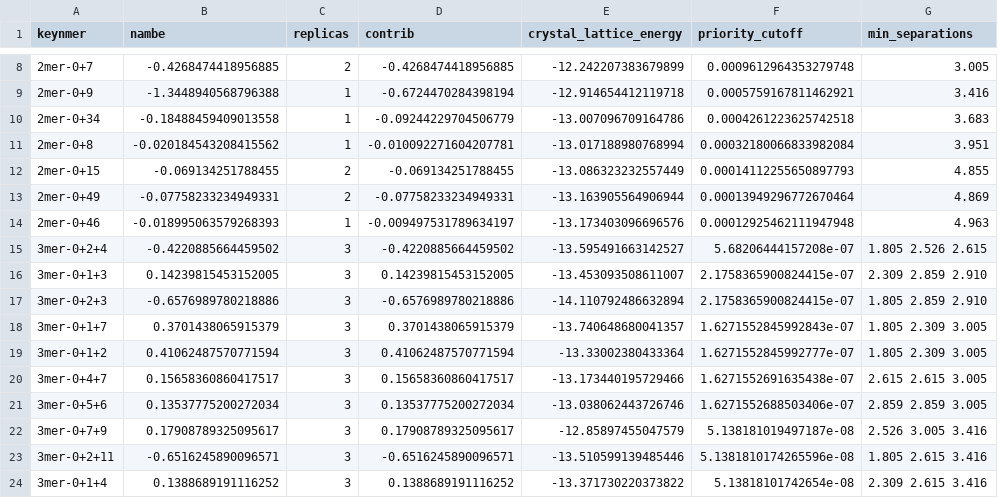
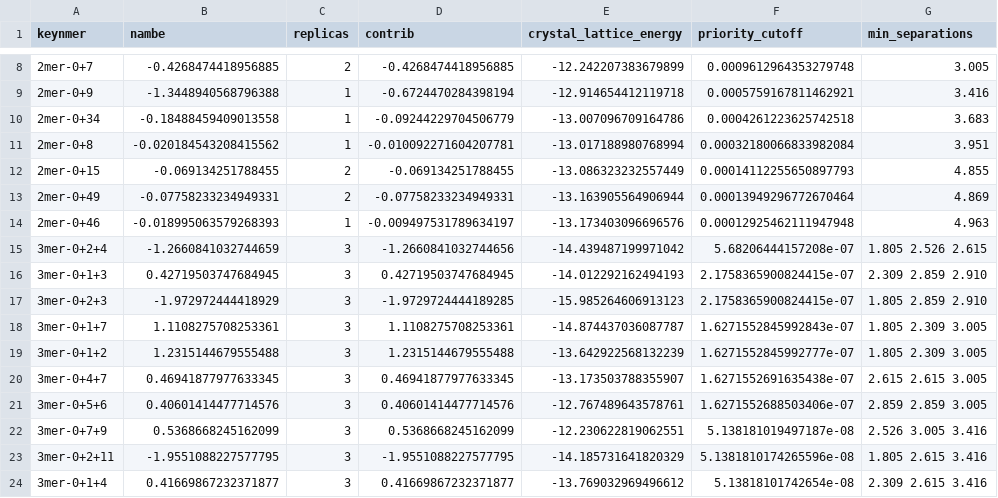
Before and after one commit to Awallace3/CrystaLattE, a CSV file: examples/polarization_ff/imidazole.csv, drawn as a sheet; only a part is shown, gaps mark what is left out; the diff covers the shown part only.

```diff
--- a/examples/polarization_ff/imidazole.csv
+++ b/examples/polarization_ff/imidazole.csv
@@ -14,11 +14,11 @@ keynmer,nambe,replicas,contrib,crystal_lattice_energy,priority_cutoff,min_separa
 2mer-0+46,-0.018995063579268393,1,-0.009497531789634197,-13.173403096696576,0.00012925462111947948, 4.963
-3mer-0+2+4,-0.4220885664459502,3,-0.4220885664459502,-13.595491663142527,5.68206444157208e-07, 1.805  2.526  2.615
-3mer-0+1+3,0.14239815453152005,3,0.14239815453152005,-13.453093508611007,2.1758365900824415e-07, 2.309  2.859  2.910
-3mer-0+2+3,-0.6576989780218886,3,-0.6576989780218886,-14.110792486632894,2.1758365900824415e-07, 1.805  2.859  2.910
-3mer-0+1+7,0.3701438065915379,3,0.3701438065915379,-13.740648680041357,1.6271552845992843e-07, 1.805  2.309  3.005
-3mer-0+1+2,0.41062487570771594,3,0.41062487570771594,-13.33002380433364,1.6271552845992777e-07, 1.805  2.309  3.005
-3mer-0+4+7,0.15658360860417517,3,0.15658360860417517,-13.173440195729466,1.6271552691635438e-07, 2.615  2.615  3.005
-3mer-0+5+6,0.13537775200272034,3,0.13537775200272034,-13.038062443726746,1.6271552688503406e-07, 2.859  2.859  3.005
-3mer-0+7+9,0.17908789325095617,3,0.17908789325095617,-12.85897455047579,5.138181019497187e-08, 2.526  3.005  3.416
-3mer-0+2+11,-0.6516245890096571,3,-0.6516245890096571,-13.510599139485446,5.1381810174265596e-08, 1.805  2.615  3.416
-3mer-0+1+4,0.1388689191116252,3,0.1388689191116252,-13.371730220373822,5.13818101742654e-08, 2.309  2.615  3.416
+3mer-0+2+4,-1.2660841032744659,3,-1.2660841032744656,-14.439487199971042,5.68206444157208e-07, 1.805  2.526  2.615
+3mer-0+1+3,0.42719503747684945,3,0.42719503747684945,-14.012292162494193,2.1758365900824415e-07, 2.309  2.859  2.910
+3mer-0+2+3,-1.972972444418929,3,-1.9729724444189285,-15.985264606913123,2.1758365900824415e-07, 1.805  2.859  2.910
+3mer-0+1+7,1.1108275708253361,3,1.1108275708253361,-14.874437036087787,1.6271552845992843e-07, 1.805  2.309  3.005
+3mer-0+1+2,1.2315144679555488,3,1.2315144679555488,-13.642922568132239,1.6271552845992777e-07, 1.805  2.309  3.005
+3mer-0+4+7,0.46941877977633345,3,0.46941877977633345,-13.173503788355907,1.6271552691635438e-07, 2.615  2.615  3.005
+3mer-0+5+6,0.40601414477714576,3,0.40601414477714576,-12.767489643578761,1.6271552688503406e-07, 2.859  2.859  3.005
+3mer-0+7+9,0.5368668245162099,3,0.5368668245162099,-12.230622819062551,5.138181019497187e-08, 2.526  3.005  3.416
+3mer-0+2+11,-1.9551088227577795,3,-1.9551088227577795,-14.185731641820329,5.1381810174265596e-08, 1.805  2.615  3.416
+3mer-0+1+4,0.41669867232371877,3,0.41669867232371877,-13.769032969496612,5.13818101742654e-08, 2.309  2.615  3.416
```
Also changed, not shown: 42 edited cells elsewhere in this file, 2 other files.
